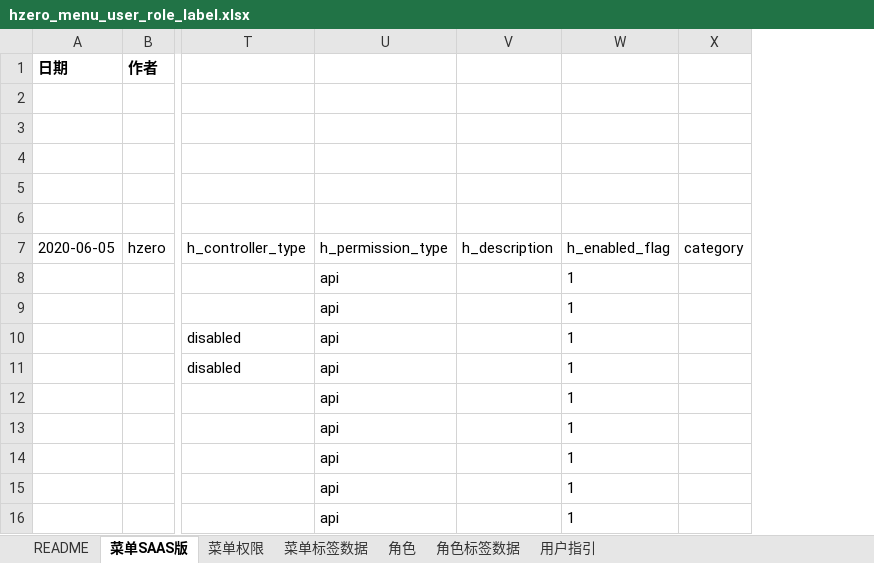
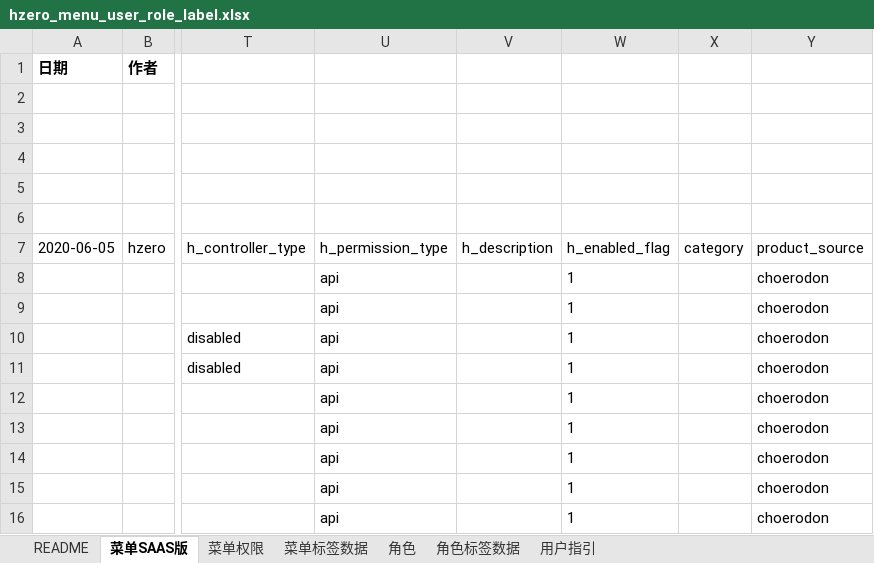
Before and after one commit to open-hand/knowledgebase-service, an Excel workbook: src/main/resources/script/db/init-data/knowledgebase_service/hzero_platform/hzero_menu_user_role_label.xlsx, sheet 菜单SAAS版, drawn as a sheet; only a part is shown, gaps mark what is left out; values as stored, in another font and other column widths than the file's, no borders; the diff names each change by its address in the sheet, - before the commit and + after, or states it on an @@ line.

Commit message:
[ADD菜单种子数据添加product_source

```diff
--- a/src/main/resources/script/db/init-data/knowledgebase_service/hzero_platform/hzero_menu_user_role_label.xlsx (sheet 菜单SAAS版)
+++ b/src/main/resources/script/db/init-data/knowledgebase_service/hzero_platform/hzero_menu_user_role_label.xlsx (sheet 菜单SAAS版)
+column Y (product_source), rows 8-16: all choerodon
```
